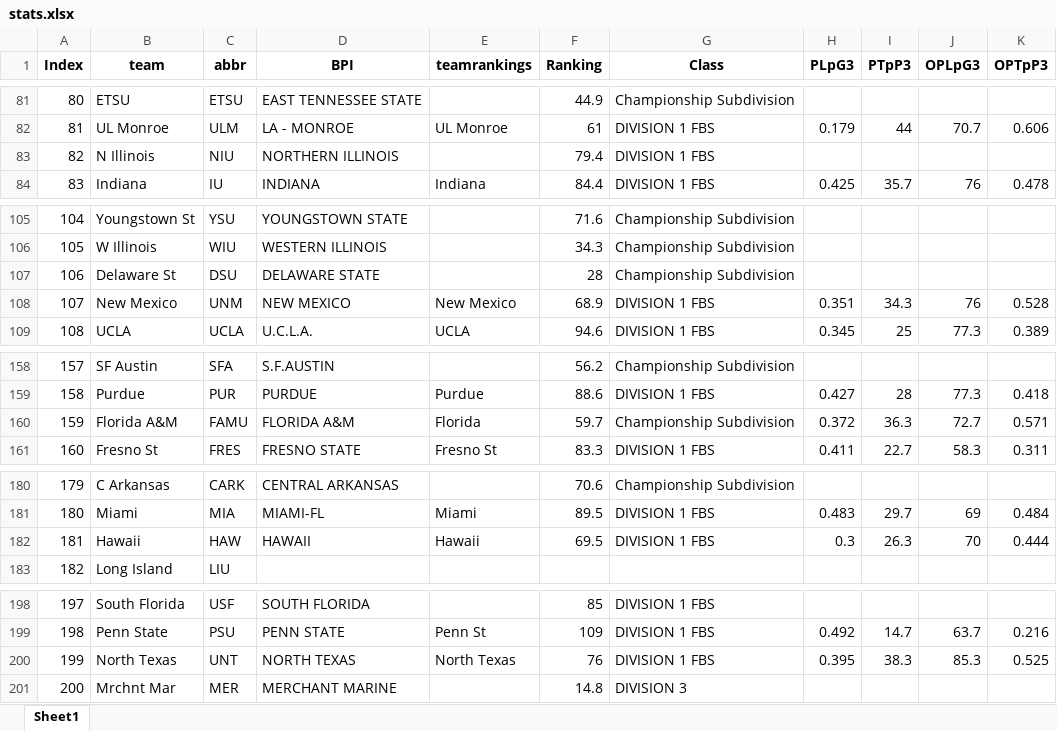
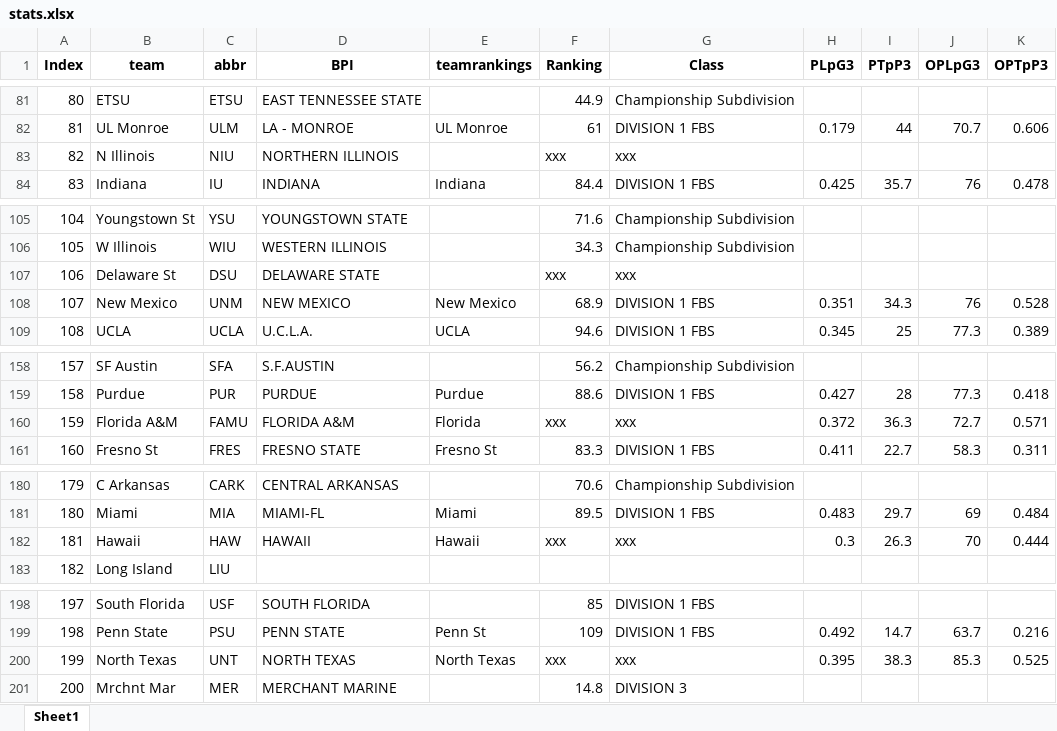
Before and after one commit to meprogrammerguy/pyBlitz, an Excel workbook: data/stats.xlsx, sheet Sheet1, drawn as a sheet; only a part is shown, gaps mark what is left out; values as stored, in another font and other column widths than the file's, no borders; the diff covers the shown part only; the diff names each change by its address in the sheet, - before the commit and + after, or states it on an @@ line.

```diff
--- a/data/stats.xlsx (sheet Sheet1)
+++ b/data/stats.xlsx (sheet Sheet1)
-F83 (Ranking): 79.4
+F83 (Ranking): xxx
-G83 (Class): DIVISION 1 FBS
+G83 (Class): xxx
-F107 (Ranking): 28
+F107 (Ranking): xxx
-G107 (Class): Championship Subdivision
+G107 (Class): xxx
-F160 (Ranking): 59.7
+F160 (Ranking): xxx
-G160 (Class): Championship Subdivision
+G160 (Class): xxx
-F182 (Ranking): 69.5
+F182 (Ranking): xxx
-G182 (Class): DIVISION 1 FBS
+G182 (Class): xxx
-F200 (Ranking): 76
+F200 (Ranking): xxx
-G200 (Class): DIVISION 1 FBS
+G200 (Class): xxx
```
Also changed, not shown: 14 edited cells elsewhere in this sheet, data/bornpowerindex.xlsx, data/odds.xlsx, 3 other files.
